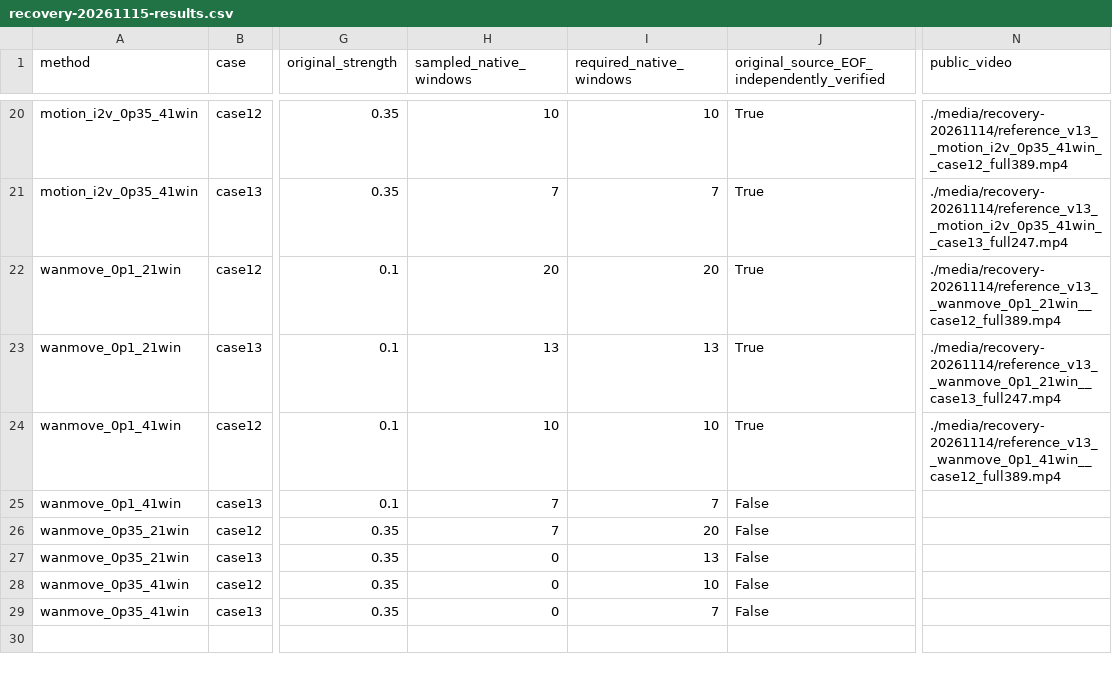
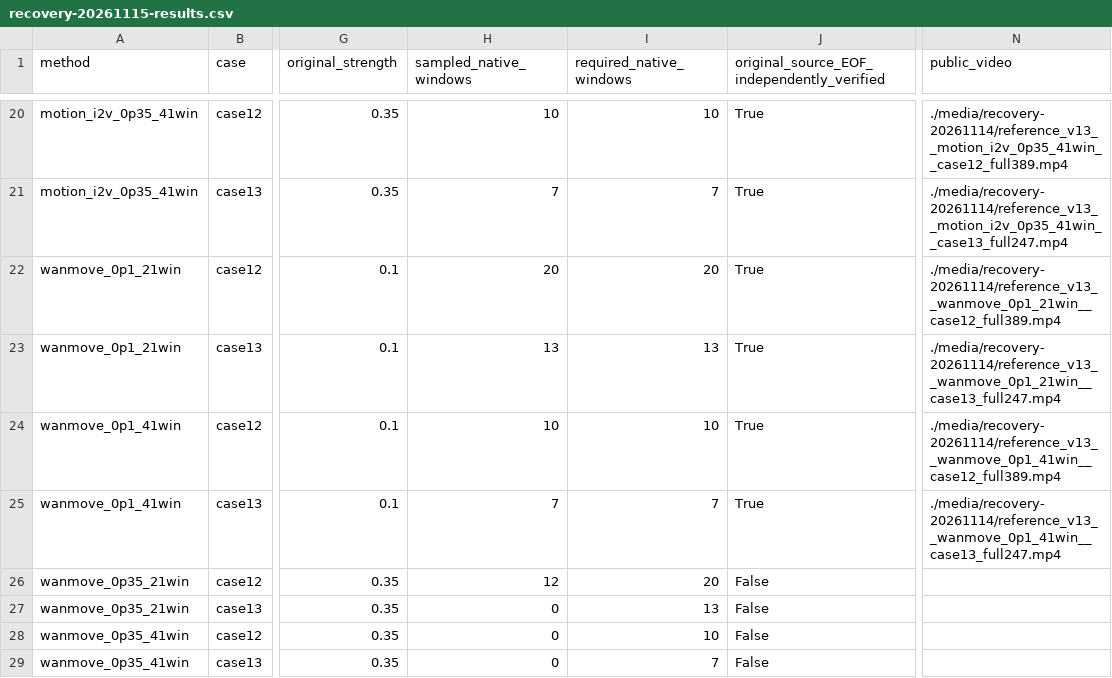
Before and after one commit to jenniferrrWu/bullet-time-stage3-r60-review-20261107, a CSV file: recovery-20261115-results.csv, drawn as a sheet; only a part is shown, gaps mark what is left out; the diff names each change by its address in the sheet, - before the commit and + after, or states it on an @@ line.

```diff
--- a/recovery-20261115-results.csv
+++ b/recovery-20261115-results.csv
-J25: False
+J25: True
-N25 (public_video): (empty)
+N25 (public_video): ./media/recovery-20261114/reference_v13__wanmove_0p1_41win__case13_full247.mp4
-H26 (sampled_native_windows): 7
+H26 (sampled_native_windows): 12
```
Also changed, not shown: 3 other files.
